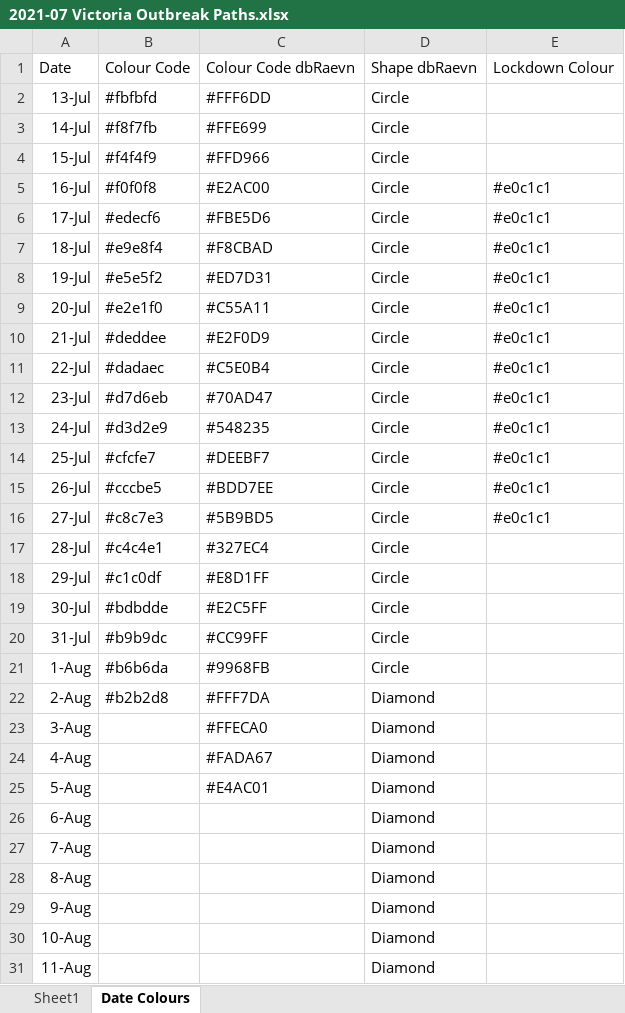
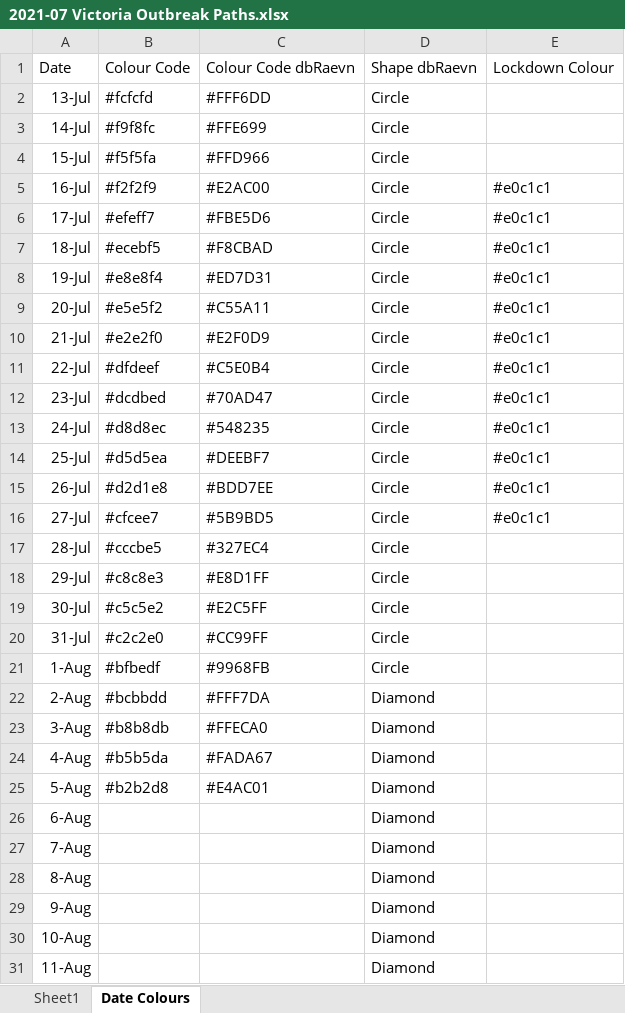
Before and after one commit to Mike-Honey/covid-19-outbreak-paths, an Excel workbook: 2021-07 Victoria Outbreak Paths.xlsx, sheet Date Colours, drawn as a sheet; only a part is shown; values as stored, in another font and other column widths than the file's, no borders; table styles not drawn; the diff names each change by its address in the sheet, - before the commit and + after, or states it on an @@ line.

```diff
--- a/2021-07 Victoria Outbreak Paths.xlsx (sheet Date Colours)
+++ b/2021-07 Victoria Outbreak Paths.xlsx (sheet Date Colours)
-B2: #fbfbfd
+B2: #fcfcfd
-B3: #f8f7fb
+B3: #f9f8fc
-B4: #f4f4f9
+B4: #f5f5fa
-B5: #f0f0f8
+B5: #f2f2f9
-B6: #edecf6
+B6: #efeff7
-B7: #e9e8f4
+B7: #ecebf5
-B8: #e5e5f2
+B8: #e8e8f4
-B9: #e2e1f0
+B9: #e5e5f2
-B10: #deddee
+B10: #e2e2f0
-B11: #dadaec
+B11: #dfdeef
-B12: #d7d6eb
+B12: #dcdbed
-B13: #d3d2e9
+B13: #d8d8ec
-B14: #cfcfe7
+B14: #d5d5ea
-B15: #cccbe5
+B15: #d2d1e8
-B16: #c8c7e3
+B16: #cfcee7
-B17: #c4c4e1
+B17: #cccbe5
-B18: #c1c0df
+B18: #c8c8e3
-B19: #bdbdde
+B19: #c5c5e2
-B20: #b9b9dc
+B20: #c2c2e0
-B21: #b6b6da
+B21: #bfbedf
-B22: #b2b2d8
+B22: #bcbbdd
-B23: (empty)
+B23: #b8b8db
-B24: (empty)
+B24: #b5b5da
-B25: (empty)
+B25: #b2b2d8
```
Also changed, not shown: sheet Sheet1, 1 other file.
